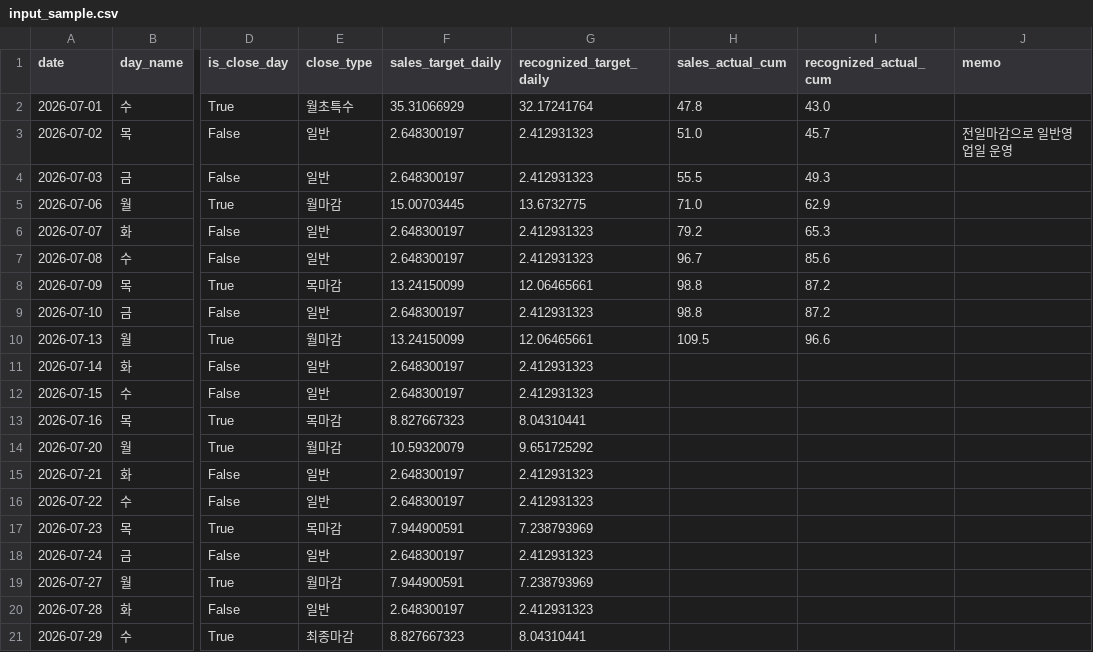
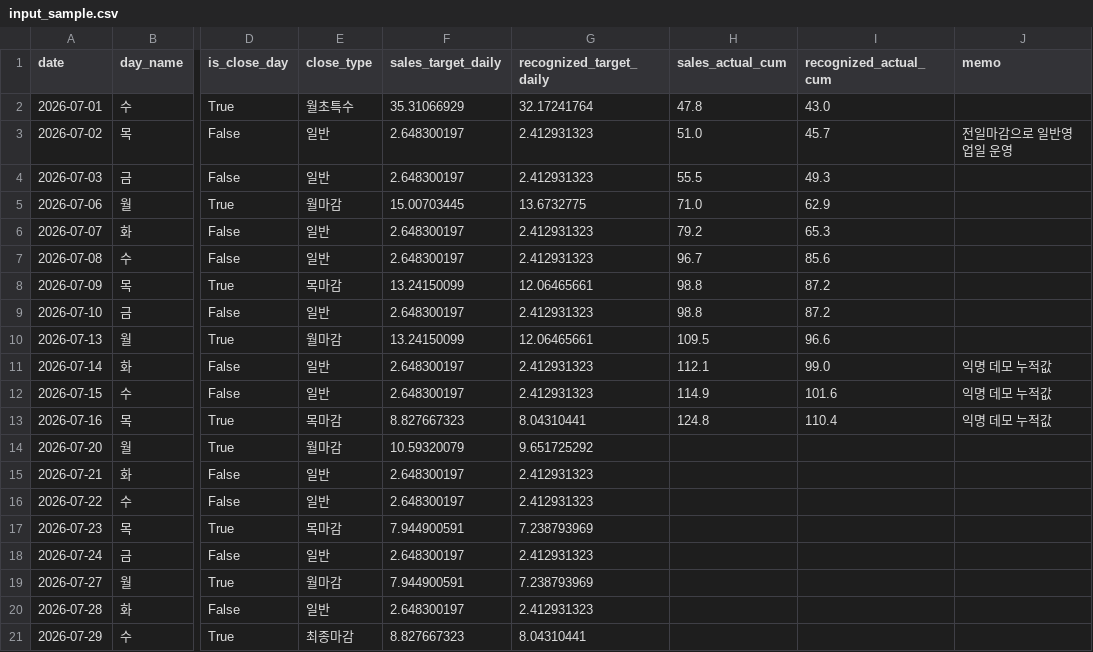
Before and after one commit to locke-coder/psychic-journey, a CSV file: data/sample/input_sample.csv, drawn as a sheet; only a part is shown, gaps mark what is left out; the diff names each change by its address in the sheet, - before the commit and + after, or states it on an @@ line.

Commit message:
Standardize local demo and refresh sample readiness

```diff
--- a/data/sample/input_sample.csv
+++ b/data/sample/input_sample.csv
-H11 (sales_actual_cum): (empty)
+H11 (sales_actual_cum): 112.1
-I11 (recognized_actual_cum): (empty)
+I11 (recognized_actual_cum): 99.0
-J11:J13 (memo): (empty)
+J11:J13 (memo): 익명 데모 누적값
-H12 (sales_actual_cum): (empty)
+H12 (sales_actual_cum): 114.9
-I12 (recognized_actual_cum): (empty)
+I12 (recognized_actual_cum): 101.6
-H13 (sales_actual_cum): (empty)
+H13 (sales_actual_cum): 124.8
-I13 (recognized_actual_cum): (empty)
+I13 (recognized_actual_cum): 110.4
```
Also changed, not shown: 8 other files.
